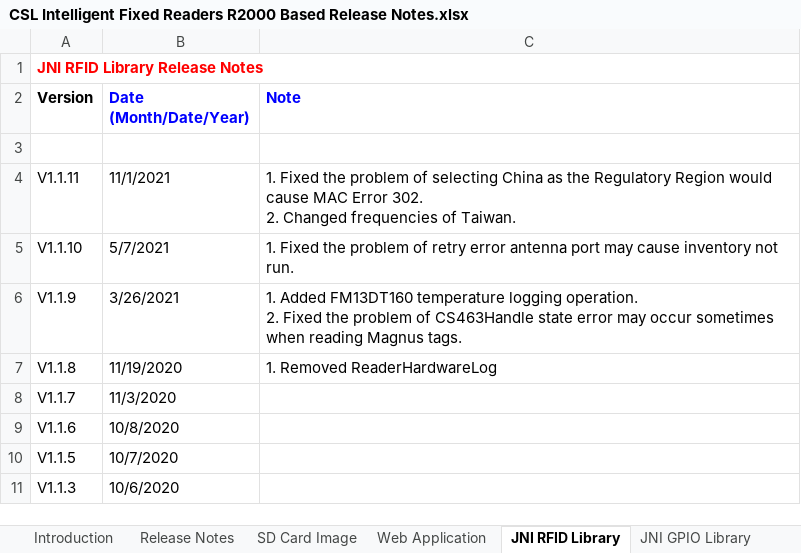
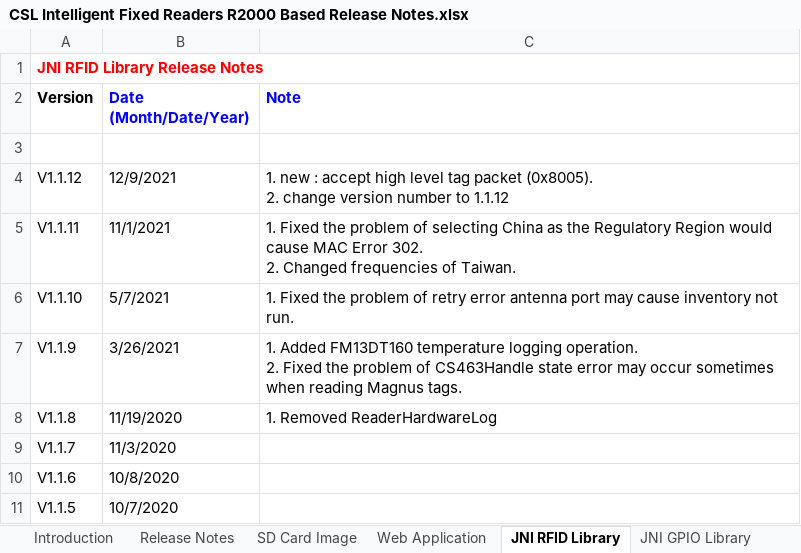
Before and after one commit to cslrfid/CS463-CS203X-Product-Downloads, an Excel workbook: Manuals/CSL Intelligent Fixed Readers R2000 Based Release Notes.xlsx, sheet JNI RFID Library, drawn as a sheet; only a part is shown; the shorter side is filled out with more unchanged rows; values as stored, in another font and other column widths than the file's, no borders; ↵ is a line break in a cell; the diff names each change by its address in the sheet, - before the commit and + after, or states it on an @@ line.

```diff
--- a/Manuals/CSL Intelligent Fixed Readers R2000 Based Release Notes.xlsx (sheet JNI RFID Library)
+++ b/Manuals/CSL Intelligent Fixed Readers R2000 Based Release Notes.xlsx (sheet JNI RFID Library)
+row 4: V1.1.12 | 12/9/2021 | 1. new : accept high level tag packet (0x8005). ↵ 2. change version number to 1.1.12
```
Also changed, not shown: sheet Web Application, sheet Release Notes, sheet CS108 Bluetooth API Library, sheet LLRP Library, 4 other files.
